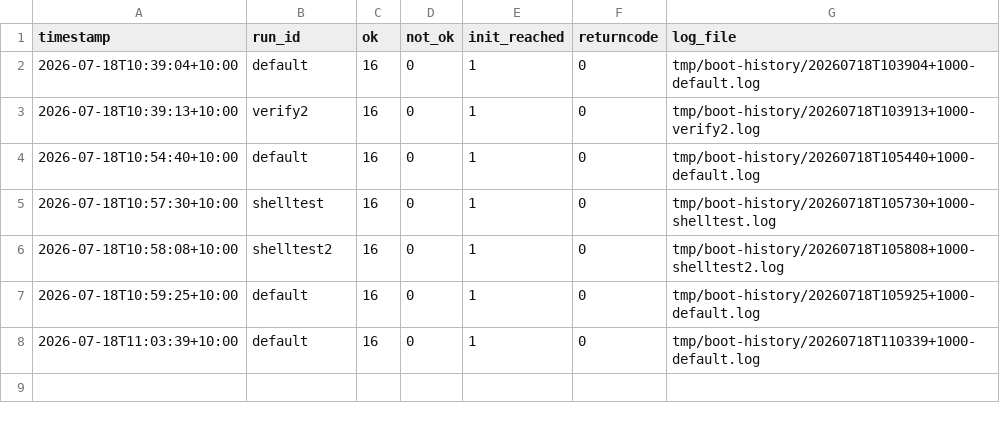
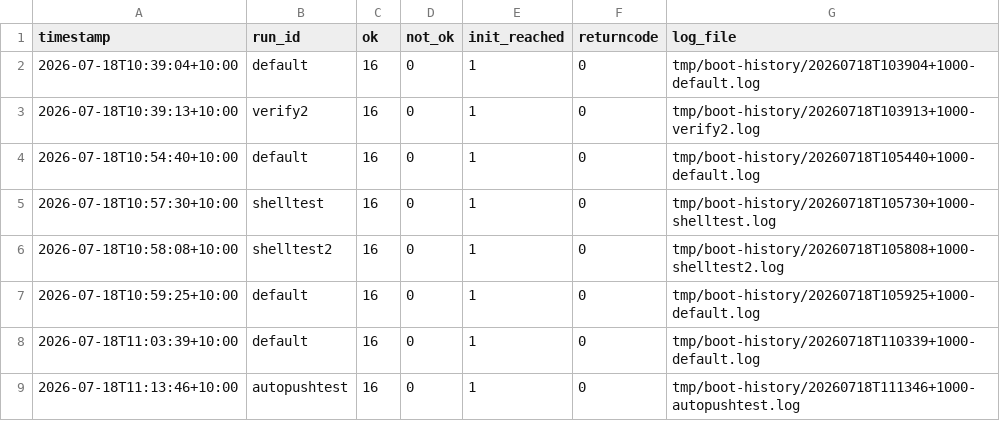
Before and after one commit to awto-au/linux-rs, a CSV file: docs/status/boot-history.csv, drawn as a sheet.

```diff
--- a/docs/status/boot-history.csv
+++ b/docs/status/boot-history.csv
@@ -8 +8,2 @@ timestamp,run_id,ok,not_ok,init_reached,returncode,log_file
 2026-07-18T11:03:39+10:00,default,16,0,1,0,tmp/boot-history/20260718T110339+1000-default.log
+2026-07-18T11:13:46+10:00,autopushtest,16,0,1,0,tmp/boot-history/20260718T111346+1000-autopushtest.log
```
